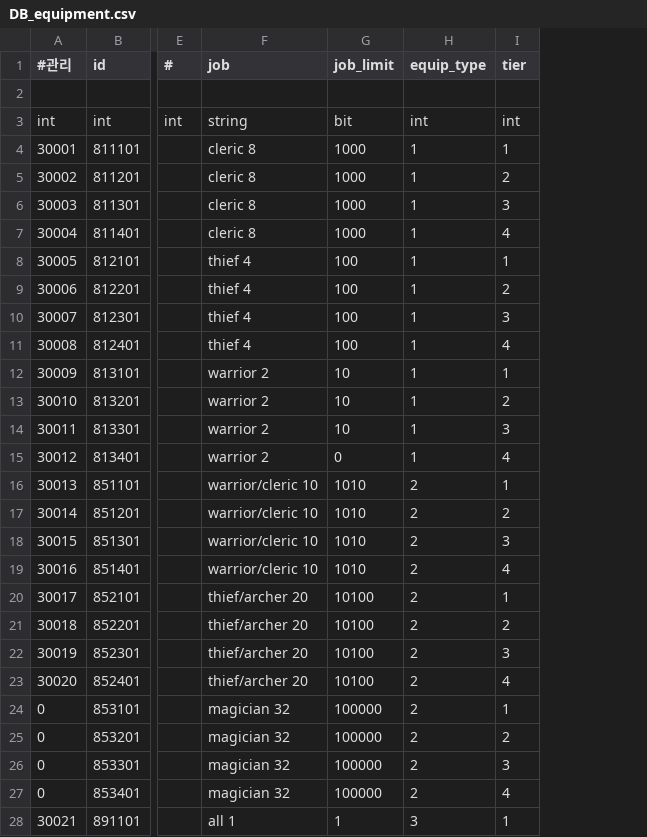
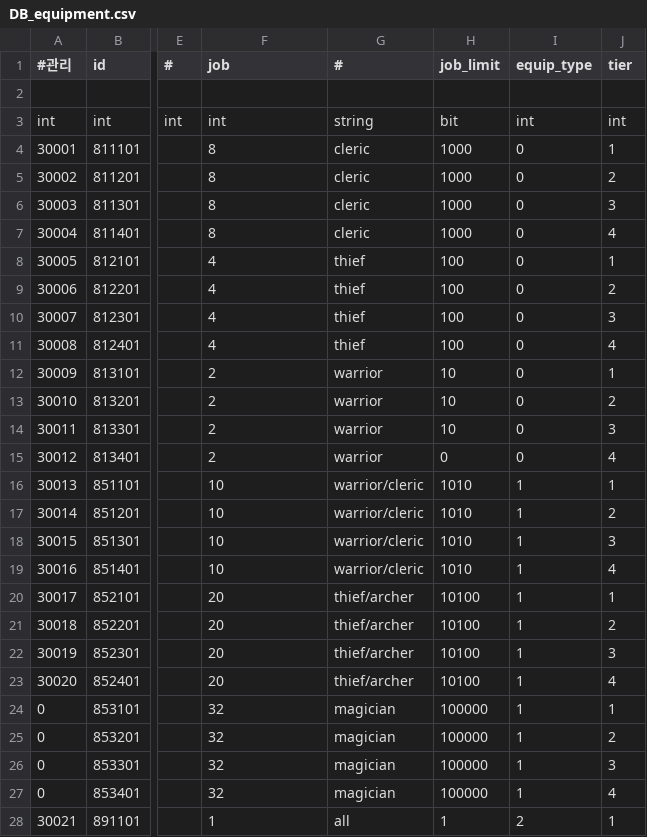
Before and after one commit to DevToothCrew/UnlimitedTower, a CSV file: UnlimitedTowerClient/TowerMain/UnlimitedTower/Assets/Resources/CSV/DB_equipment.csv, drawn as a sheet; only a part is shown, gaps mark what is left out; addresses are those after the commit; the diff covers the shown part only; the diff names each change by its address in the sheet, - before the commit and + after, or states it on an @@ line.

```diff
--- a/UnlimitedTowerClient/TowerMain/UnlimitedTower/Assets/Resources/CSV/DB_equipment.csv
+++ b/UnlimitedTowerClient/TowerMain/UnlimitedTower/Assets/Resources/CSV/DB_equipment.csv
+column G (#), rows 3-28: string | cleric | cleric | cleric | cleric | thief | thief | thief | thief | warrior | warrior | warrior | warrior | warrior/cleric | warrior/cleric | warrior/cleric | warrior/cleric | thief/archer | thief/archer | thief/archer | thief/archer | magician | magician | magician | magician | all
-F3 (job): string
+F3 (job): int
-F4:F7 (job): cleric 8
+F4:F7 (job): 8
-I4:I15 (equip_type): 1
+I4:I15 (equip_type): 0
-F8:F11 (job): thief 4
+F8:F11 (job): 4
-F12:F15 (job): warrior 2
+F12:F15 (job): 2
-F16:F19 (job): warrior/cleric 10
+F16:F19 (job): 10
-I16:I27 (equip_type): 2
+I16:I27 (equip_type): 1
-F20:F23 (job): thief/archer 20
+F20:F23 (job): 20
-F24:F27 (job): magician 32
+F24:F27 (job): 32
-F28 (job): all 1
+F28 (job): 1
-I28 (equip_type): 3
+I28 (equip_type): 2
```
Also changed, not shown: 22 edited cells elsewhere in this file, 2 other files.
